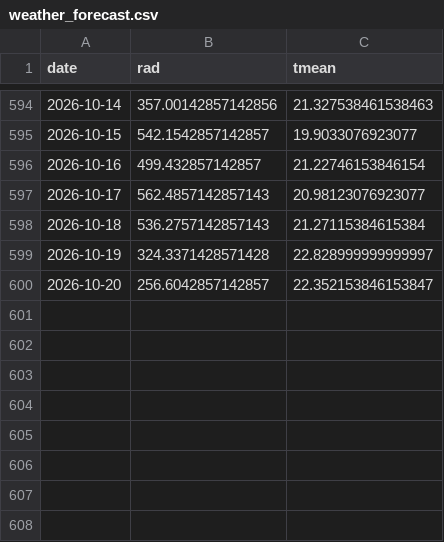
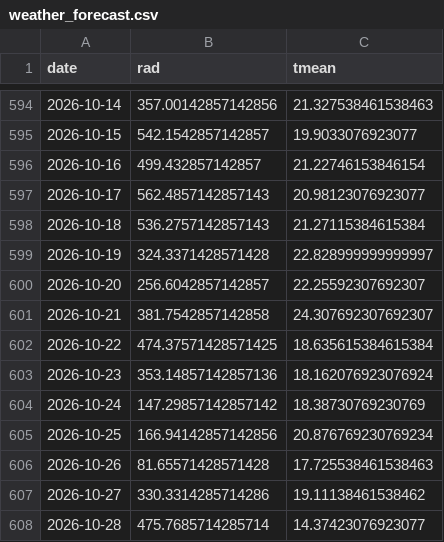
Before and after one commit to hsumiyoshi/lab, a CSV file: exp01_jepx/data/weather_forecast.csv, drawn as a sheet; only a part is shown, gaps mark what is left out.

```diff
--- a/exp01_jepx/data/weather_forecast.csv
+++ b/exp01_jepx/data/weather_forecast.csv
@@ -599,2 +599,10 @@ date,rad,tmean
 2026-10-19,324.3371428571428,22.828999999999997
-2026-10-20,256.6042857142857,22.352153846153847
+2026-10-20,256.6042857142857,22.25592307692307
+2026-10-21,381.7542857142858,24.307692307692307
+2026-10-22,474.37571428571425,18.635615384615384
+2026-10-23,353.14857142857136,18.162076923076924
+2026-10-24,147.29857142857142,18.38730769230769
+2026-10-25,166.94142857142856,20.876769230769234
+2026-10-26,81.65571428571428,17.725538461538463
+2026-10-27,330.3314285714286,19.11138461538462
+2026-10-28,475.7685714285714,14.37423076923077
```
Also changed, not shown: exp01_jepx/reports/forward_ledger.csv, 8 other files.
